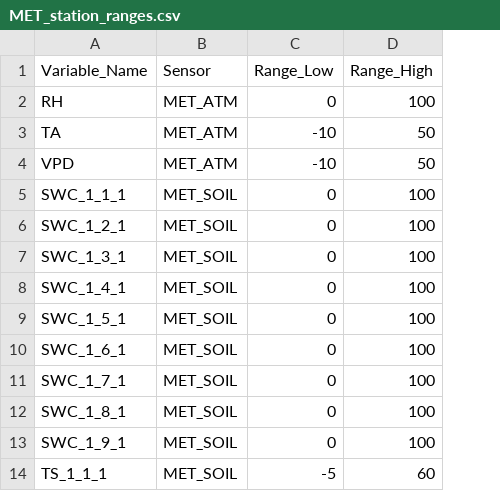
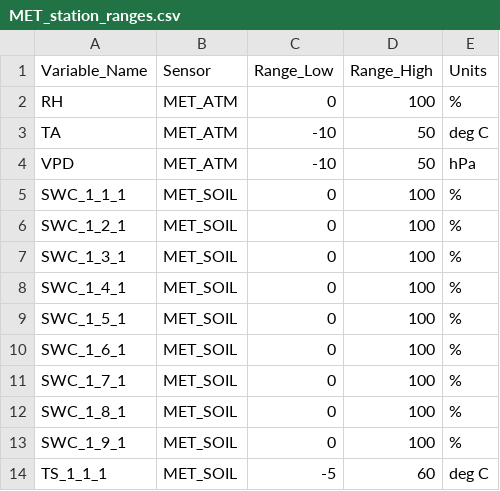
Before and after one commit to ucpetrosian/WET-Dashboard, a CSV file: Static_Files/MET_station_ranges.csv, drawn as a sheet; only a part is shown; the diff names each change by its address in the sheet, - before the commit and + after, or states it on an @@ line.

Commit message:
add units to legend, comments

```diff
--- a/Static_Files/MET_station_ranges.csv
+++ b/Static_Files/MET_station_ranges.csv
+column E (Units), rows 2-14: % | deg C | hPa | % | % | % | % | % | % | % | % | % | deg C
```
Also changed, not shown: 1 other file.
